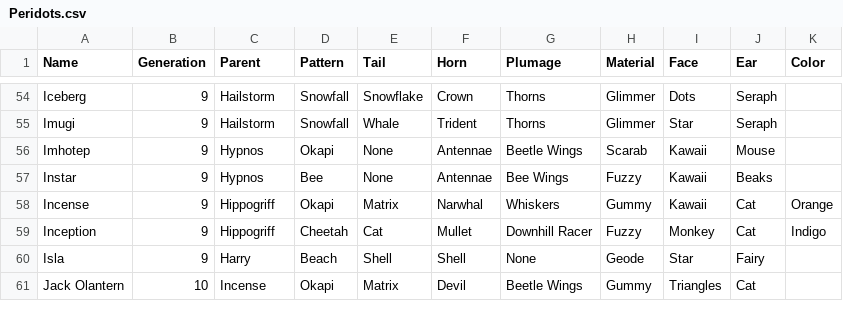
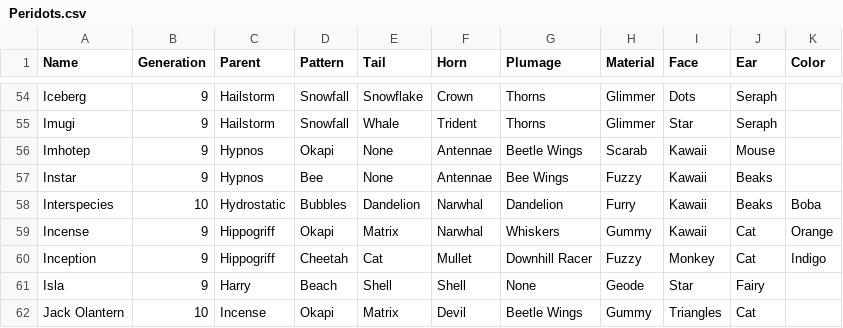
Before and after one commit to g1ddy/PeridotArchetypeFinder, a CSV file: assets/Peridots.csv, drawn as a sheet; only a part is shown, gaps mark what is left out.

```diff
--- a/assets/Peridots.csv
+++ b/assets/Peridots.csv
@@ -57,2 +57,3 @@ Imhotep,9,Hypnos,Okapi,None,Antennae,Beetle Wings,Scarab,Kawaii,Mouse,
 Instar,9,Hypnos,Bee,None,Antennae,Bee Wings,Fuzzy,Kawaii,Beaks,
+Interspecies,10,Hydrostatic,Bubbles,Dandelion,Narwhal,Dandelion,Furry,Kawaii,Beaks,Boba
 Incense,9,Hippogriff,Okapi,Matrix,Narwhal,Whiskers,Gummy,Kawaii,Cat,Orange
```
Also changed, not shown: 1 other file.
